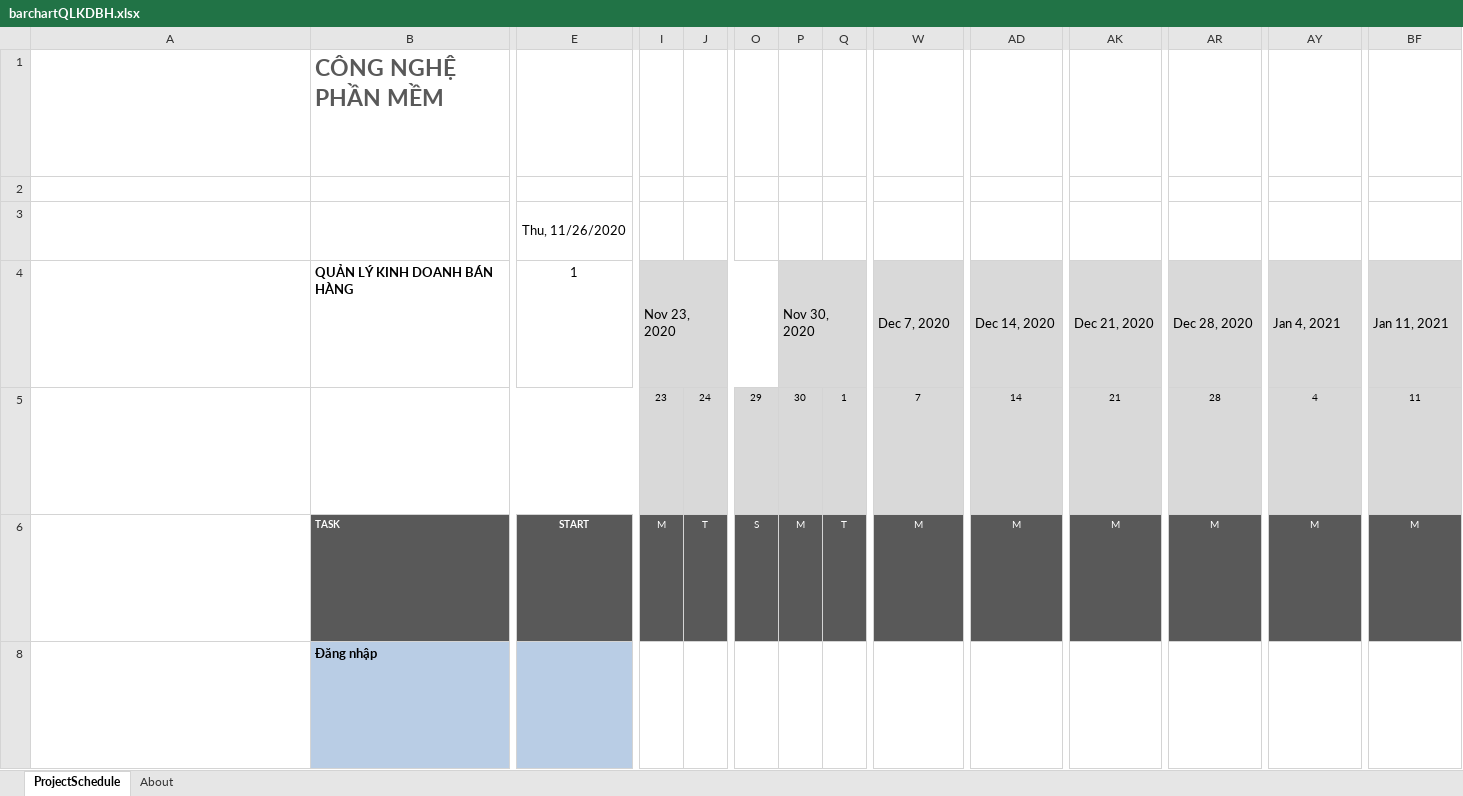
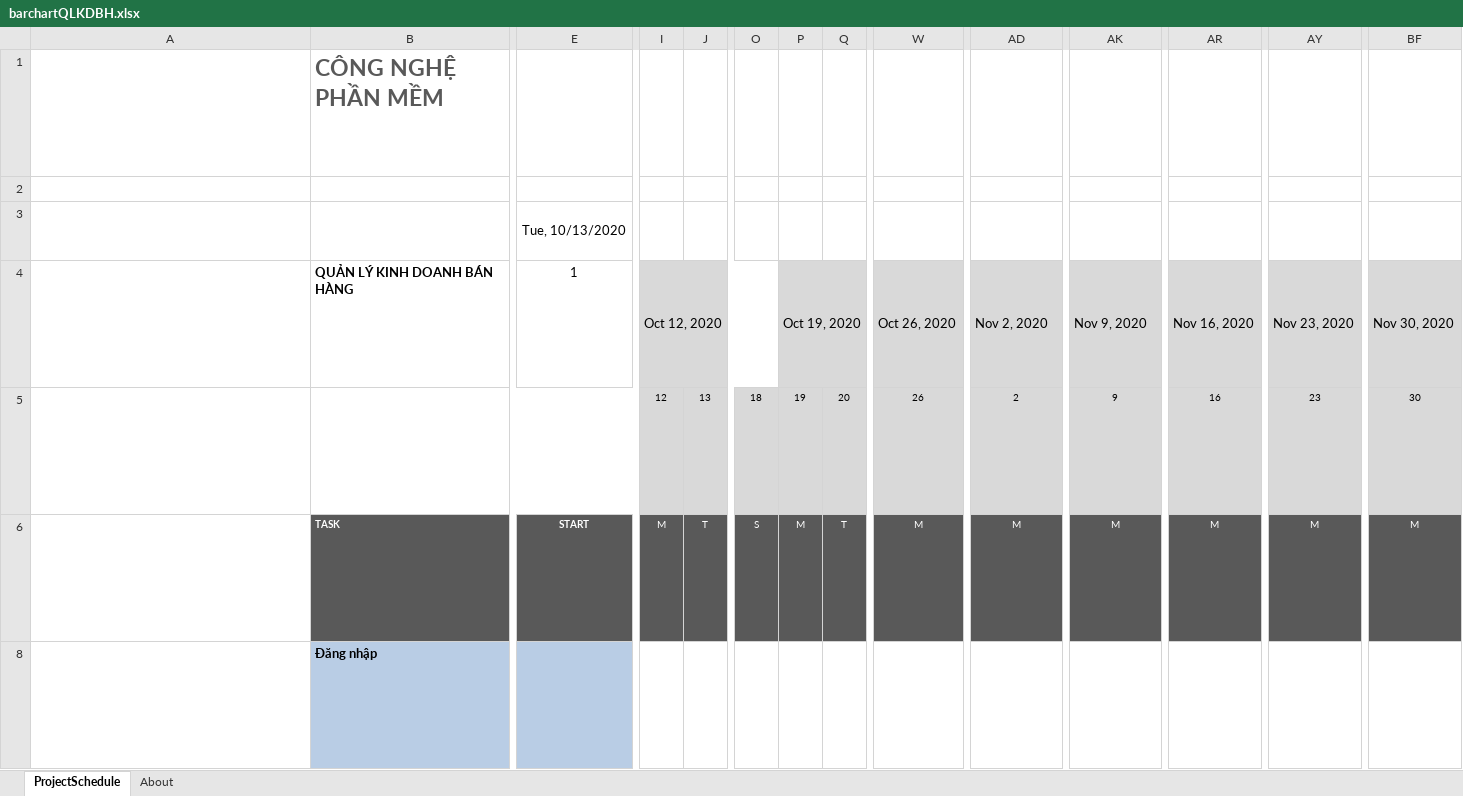
Before and after one commit to AlexTien202/congnghephanmem, an Excel workbook: barchartQLKDBH.xlsx, sheet ProjectSchedule, drawn as a sheet; only a part is shown, gaps mark what is left out; long unchanged cells end in …; values as stored, in another font and other column widths than the file's, no borders; conditional formats not drawn; removed rows and columns are numbered as before the commit, all else as after; rows hold the shown columns only; ↵ is a line break in a cell; the diff covers the shown part only; the diff names each change by its address in the sheet, - before the commit and + after, or states it on an @@ line.

Commit message:
Update barchartQLKDBH.xlsx

```diff
--- a/barchartQLKDBH.xlsx (sheet ProjectSchedule)
+++ b/barchartQLKDBH.xlsx (sheet ProjectSchedule)
-E3: Thu, 11/26/2020
+E3: Tue, 10/13/2020
-I4: Nov 23, 2020
+I4: Oct 12, 2020
-P4: Nov 30, 2020
+P4: Oct 19, 2020
-W4: Dec 7, 2020
+W4: Oct 26, 2020
-AD4: Dec 14, 2020
+AD4: Nov 2, 2020
-AK4: Dec 21, 2020
+AK4: Nov 9, 2020
-AR4: Dec 28, 2020
+AR4: Nov 16, 2020
-AY4: Jan 4, 2021
+AY4: Nov 23, 2020
-BF4: Jan 11, 2021
+BF4: Nov 30, 2020
-row 5: Cells I5 through BL5 contain the day number for the week represented in the cell block above each date cell and are auto calculated. ↵ You should not modify these cells. ↵ Today's date is outlined in Red (hex #AD3815) from today's date in row 5 through the entire date column to the end of the project schedule. |  |  | 23 | 24 | 29 | 30 | 1 | 7 | 14 | 21 | 28 | 4 | 11
+row 5: Cells I5 through BL5 contain the day number for the week represented in the cell block above each date cell and are auto calculated. ↵ You should not modify these cells. ↵ Today's date is outlined in Red (hex #AD3815) from today's date in row 5 through the entire date column to the end of the project schedule. |  |  | 12 | 13 | 18 | 19 | 20 | 26 | 2 | 9 | 16 | 23 | 30
```
Also changed, not shown: 2 added rows, 1 removed row and 178 edited cells elsewhere in this sheet, hidden cells.
